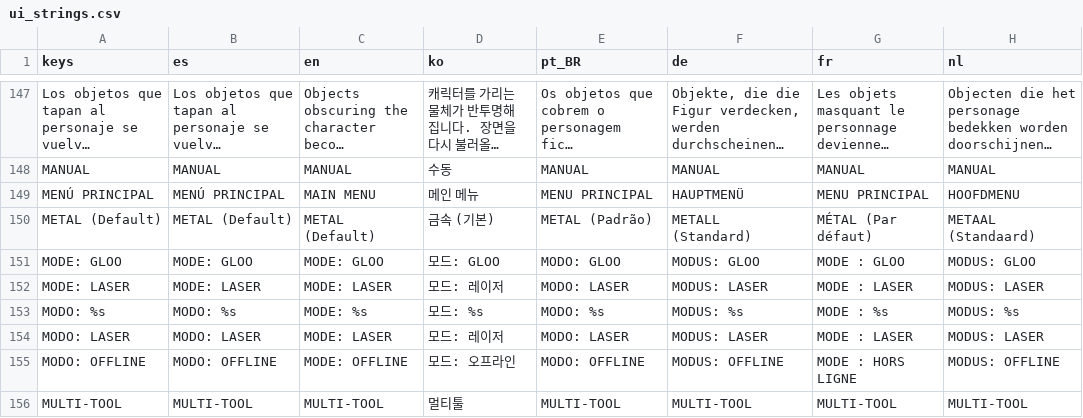
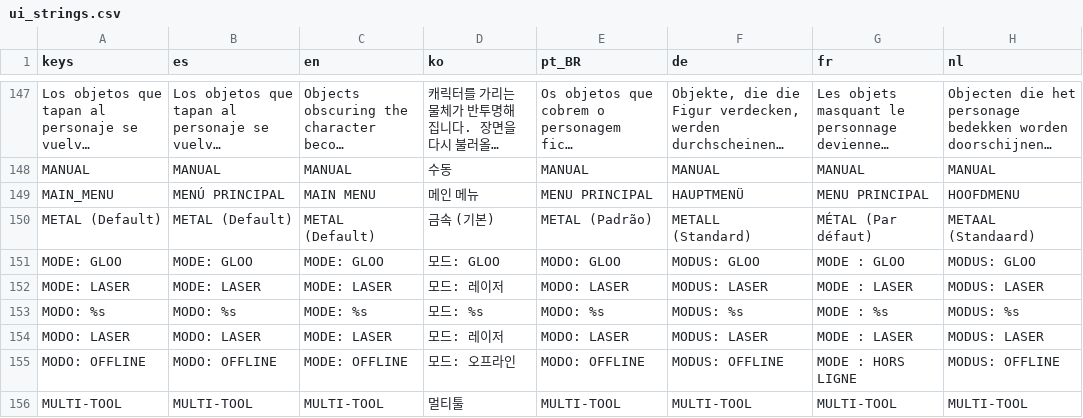
Before and after one commit to icarito/Odisea, a CSV file: locale/ui_strings.csv, drawn as a sheet; only a part is shown, gaps mark what is left out; long unchanged cells end in …; the diff names each change by its address in the sheet, - before the commit and + after, or states it on an @@ line.

```diff
--- a/locale/ui_strings.csv
+++ b/locale/ui_strings.csv
-A149 (keys): MENÚ PRINCIPAL
+A149 (keys): MAIN_MENU
```
Also changed, not shown: 29 other files.
